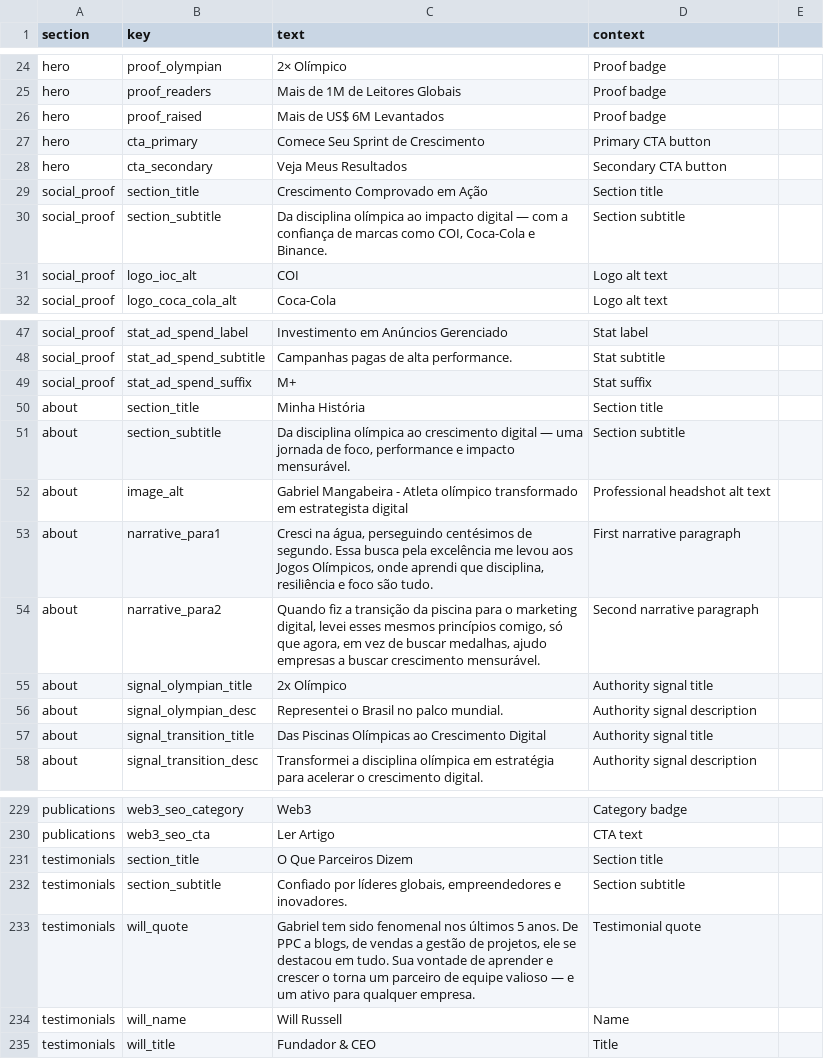
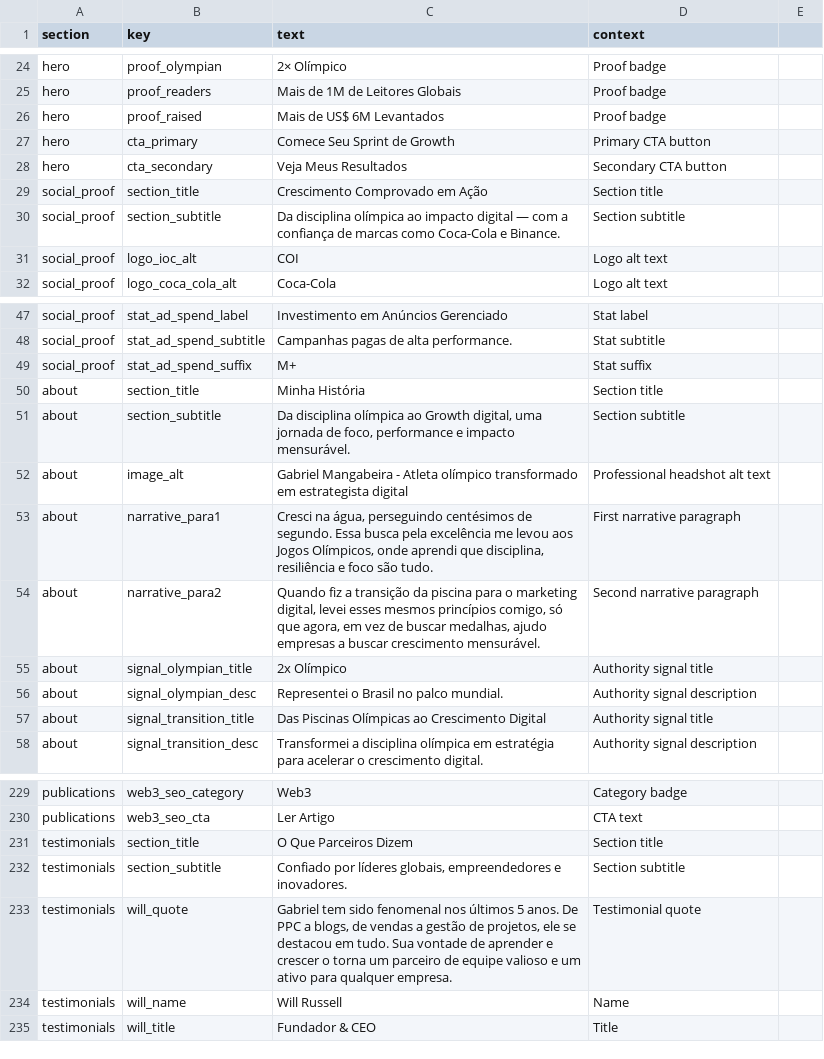
Before and after one commit to gogrowth-co/mangabeira, a CSV file: public/translations/br.csv, drawn as a sheet; only a part is shown, gaps mark what is left out.

```diff
--- a/public/translations/br.csv
+++ b/public/translations/br.csv
@@ -26,6 +26,6 @@ hero,proof_readers,Mais de 1M de Leitores Globais,Proof badge,
 hero,proof_raised,Mais de US$ 6M Levantados,Proof badge,
-hero,cta_primary,Comece Seu Sprint de Crescimento,Primary CTA button,
+hero,cta_primary,Comece Seu Sprint de Growth,Primary CTA button,
 hero,cta_secondary,Veja Meus Resultados,Secondary CTA button,
 social_proof,section_title,Crescimento Comprovado em Ação,Section title,
-social_proof,section_subtitle,"Da disciplina olímpica ao impacto digital — com a confiança de marcas como COI, Coca-Cola e Binance.",Section subtitle,
+social_proof,section_subtitle,Da disciplina olímpica ao impacto digital — com a confiança de marcas como Coca-Cola e Binance.,Section subtitle,
 social_proof,logo_ioc_alt,COI,Logo alt text,
@@ -50,3 +50,3 @@ social_proof,stat_ad_spend_suffix,M+,Stat suffix,
 about,section_title,Minha História,Section title,
-about,section_subtitle,"Da disciplina olímpica ao crescimento digital — uma jornada de foco, performance e impacto mensurável.",Section subtitle,
+about,section_subtitle,"Da disciplina olímpica ao Growth digital, uma jornada de foco, performance e impacto mensurável.",Section subtitle,
 about,image_alt,Gabriel Mangabeira - Atleta olímpico transformado em estrategista digital,Professional headshot alt text,
@@ -232,3 +232,3 @@ testimonials,section_title,O Que Parceiros Dizem,Section title,
 testimonials,section_subtitle,"Confiado por líderes globais, empreendedores e inovadores.",Section subtitle,
-testimonials,will_quote,"Gabriel tem sido fenomenal nos últimos 5 anos. De PPC a blogs, de vendas a gestão de projetos, ele se destacou em tudo. Sua vontade de aprender e crescer o torna um parceiro de equipe valioso — e um ativo para qualquer empresa.",Testimonial quote,
+testimonials,will_quote,"Gabriel tem sido fenomenal nos últimos 5 anos. De PPC a blogs, de vendas a gestão de projetos, ele se destacou em tudo. Sua vontade de aprender e crescer o torna um parceiro de equipe valioso e um ativo para qualquer empresa.",Testimonial quote,
 testimonials,will_name,Will Russell,Name,
```
Also changed, not shown: public/translations/es.csv, 1 other file.
